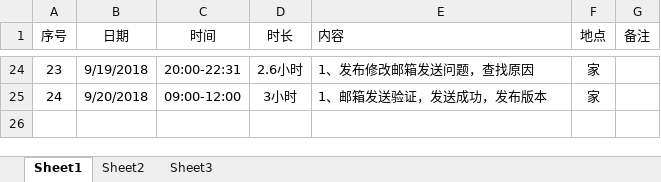
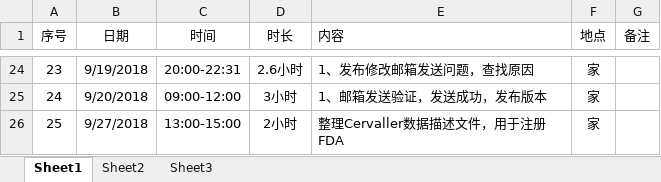
Before and after one commit to Jiawei310/NuoZhiJia, an Excel workbook: 宋佳伟加班.xlsx, sheet Sheet1, drawn as a sheet; only a part is shown, gaps mark what is left out; values as stored, in another font and other column widths than the file's, no borders; the diff names each change by its address in the sheet, - before the commit and + after, or states it on an @@ line.

```diff
--- a/宋佳伟加班.xlsx (sheet Sheet1)
+++ b/宋佳伟加班.xlsx (sheet Sheet1)
+row 26: 25 | 9/27/2018 | 13:00-15:00 | 2小时 | 整理Cervaller数据描述文件，用于注册FDA | 家
```
Also changed, not shown: 2 other files.
